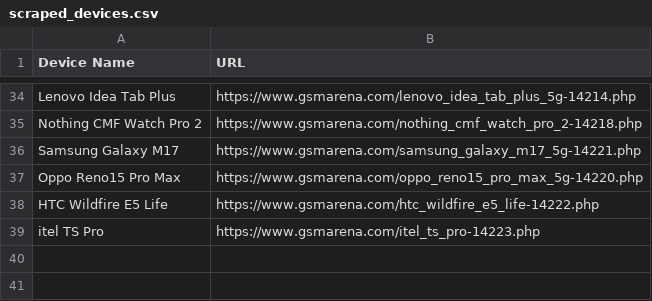
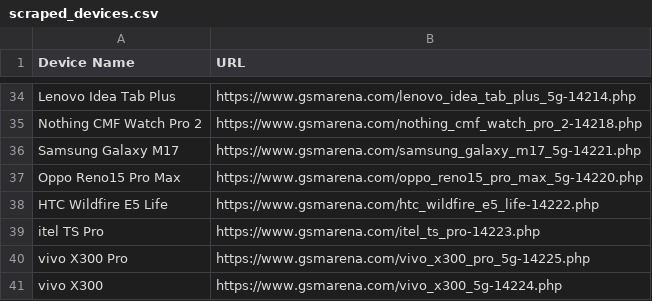
Before and after one commit to fahim12064/gsm_latest_data_full_automation, a CSV file: scraped_devices.csv, drawn as a sheet; only a part is shown, gaps mark what is left out.

```diff
--- a/scraped_devices.csv
+++ b/scraped_devices.csv
@@ -39 +39,3 @@ HTC Wildfire E5 Life,https://www.gsmarena.com/htc_wildfire_e5_life-14222.php
 itel TS Pro,https://www.gsmarena.com/itel_ts_pro-14223.php
+vivo X300 Pro,https://www.gsmarena.com/vivo_x300_pro_5g-14225.php
+vivo X300,https://www.gsmarena.com/vivo_x300_5g-14224.php
```
Also changed, not shown: 6 other files.
